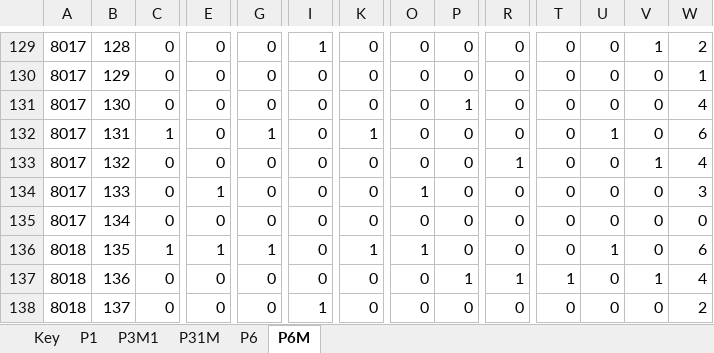
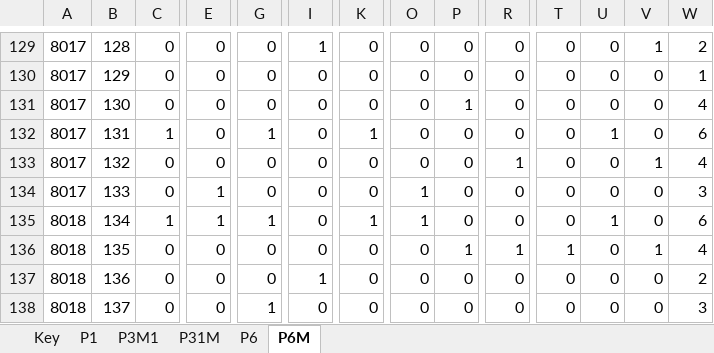
Before and after one commit to gilmore-lab/symmetry-sorting, an Excel workbook: analysis/data/xlsx/Raw_Sorting_Data_151102.xlsx, sheet P6M, drawn as a sheet; only a part is shown, gaps mark what is left out; values as stored, in another font and other column widths than the file's, no borders; conditional formats not drawn; the diff covers the shown part only; the diff names each change by its address in the sheet, - before the commit and + after, or states it on an @@ line.

```diff
--- a/analysis/data/xlsx/Raw_Sorting_Data_151102.xlsx (sheet P6M)
+++ b/analysis/data/xlsx/Raw_Sorting_Data_151102.xlsx (sheet P6M)
-A135: 8017
+A135: 8018
-C135: 0
+C135: 1
-E135: 0
+E135: 1
-G135: 0
+G135: 1
-K135: 0
+K135: 1
-O135: 0
+O135: 1
-U135: 0
+U135: 1
-W135: 0
+W135: 6
-C136: 1
+C136: 0
-E136: 1
+E136: 0
-G136: 1
+G136: 0
-K136: 1
+K136: 0
-O136: 1
+O136: 0
-P136: 0
+P136: 1
-R136: 0
+R136: 1
-T136: 0
+T136: 1
-U136: 1
+U136: 0
-V136: 0
+V136: 1
-W136: 6
+W136: 4
-I137: 0
+I137: 1
-P137: 1
+P137: 0
-R137: 1
+R137: 0
-T137: 1
+T137: 0
-V137: 1
+V137: 0
-W137: 4
+W137: 2
-G138: 0
+G138: 1
-I138: 1
+I138: 0
-W138: 2
+W138: 3
```
Also changed, not shown: 1 added row, 3 removed rows and 129 edited cells elsewhere in this sheet, formulas that keep their value, 20 other files.
